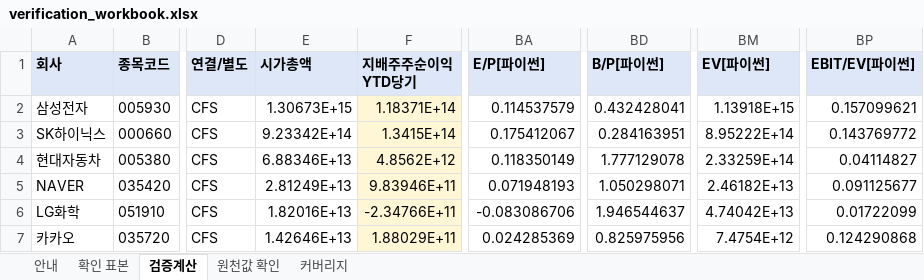
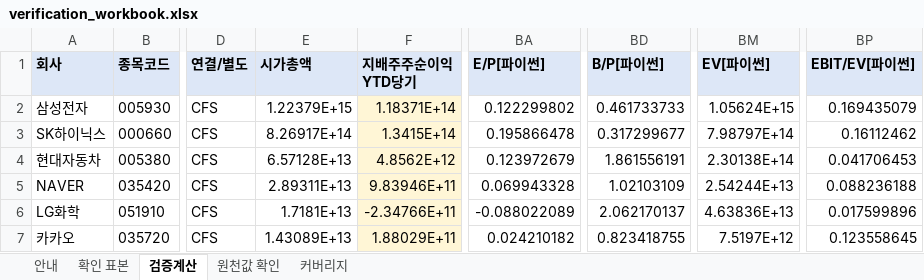
Before and after one commit to Geon-E/quant-screener, an Excel workbook: reports/phase1/verification_workbook.xlsx, sheet 검증계산, drawn as a sheet; only a part is shown, gaps mark what is left out; values as stored, in another font and other column widths than the file's, no borders; the diff covers the shown part only; the diff names each change by its address in the sheet, - before the commit and + after, or states it on an @@ line.

Commit message:
1단계 실행 결과 (phase1, 2026-11-07 10:54 KST)

```diff
--- a/reports/phase1/verification_workbook.xlsx (sheet 검증계산)
+++ b/reports/phase1/verification_workbook.xlsx (sheet 검증계산)
-E2 (시가총액): 1.30673E+15
+E2 (시가총액): 1.22379E+15
-BA2 (E/P[파이썬]): 0.114537579
+BA2 (E/P[파이썬]): 0.122299802
-BD2 (B/P[파이썬]): 0.432428041
+BD2 (B/P[파이썬]): 0.461733733
-BM2 (EV[파이썬]): 1.13918E+15
+BM2 (EV[파이썬]): 1.05624E+15
-BP2 (EBIT/EV[파이썬]): 0.157099621
+BP2 (EBIT/EV[파이썬]): 0.169435079
-E3 (시가총액): 9.23342E+14
+E3 (시가총액): 8.26917E+14
-BA3 (E/P[파이썬]): 0.175412067
+BA3 (E/P[파이썬]): 0.195866478
-BD3 (B/P[파이썬]): 0.284163951
+BD3 (B/P[파이썬]): 0.317299677
-BM3 (EV[파이썬]): 8.95222E+14
+BM3 (EV[파이썬]): 7.98797E+14
-BP3 (EBIT/EV[파이썬]): 0.143769772
+BP3 (EBIT/EV[파이썬]): 0.16112462
-E4 (시가총액): 6.88346E+13
+E4 (시가총액): 6.57128E+13
-BA4 (E/P[파이썬]): 0.118350149
+BA4 (E/P[파이썬]): 0.123972679
-BD4 (B/P[파이썬]): 1.777129078
+BD4 (B/P[파이썬]): 1.861556191
-BM4 (EV[파이썬]): 2.33259E+14
+BM4 (EV[파이썬]): 2.30138E+14
-BP4 (EBIT/EV[파이썬]): 0.04114827
+BP4 (EBIT/EV[파이썬]): 0.041706453
-E5 (시가총액): 2.81249E+13
+E5 (시가총액): 2.89311E+13
-BA5 (E/P[파이썬]): 0.071948193
+BA5 (E/P[파이썬]): 0.069943328
-BD5 (B/P[파이썬]): 1.050298071
+BD5 (B/P[파이썬]): 1.02103109
-BM5 (EV[파이썬]): 2.46182E+13
+BM5 (EV[파이썬]): 2.54244E+13
-BP5 (EBIT/EV[파이썬]): 0.091125677
+BP5 (EBIT/EV[파이썬]): 0.088236188
-E6 (시가총액): 1.82016E+13
+E6 (시가총액): 1.7181E+13
-BA6 (E/P[파이썬]): -0.083086706
+BA6 (E/P[파이썬]): -0.088022089
-BD6 (B/P[파이썬]): 1.946544637
+BD6 (B/P[파이썬]): 2.062170137
-BM6 (EV[파이썬]): 4.74042E+13
+BM6 (EV[파이썬]): 4.63836E+13
-BP6 (EBIT/EV[파이썬]): 0.01722099
+BP6 (EBIT/EV[파이썬]): 0.017599896
-E7 (시가총액): 1.42646E+13
+E7 (시가총액): 1.43089E+13
-BA7 (E/P[파이썬]): 0.024285369
+BA7 (E/P[파이썬]): 0.024210182
-BD7 (B/P[파이썬]): 0.825975956
+BD7 (B/P[파이썬]): 0.823418755
-BM7 (EV[파이썬]): 7.4754E+12
+BM7 (EV[파이썬]): 7.5197E+12
-BP7 (EBIT/EV[파이썬]): 0.124290868
+BP7 (EBIT/EV[파이썬]): 0.123558645
```
Also changed, not shown: 80 edited cells elsewhere in this sheet, 8 other files.
